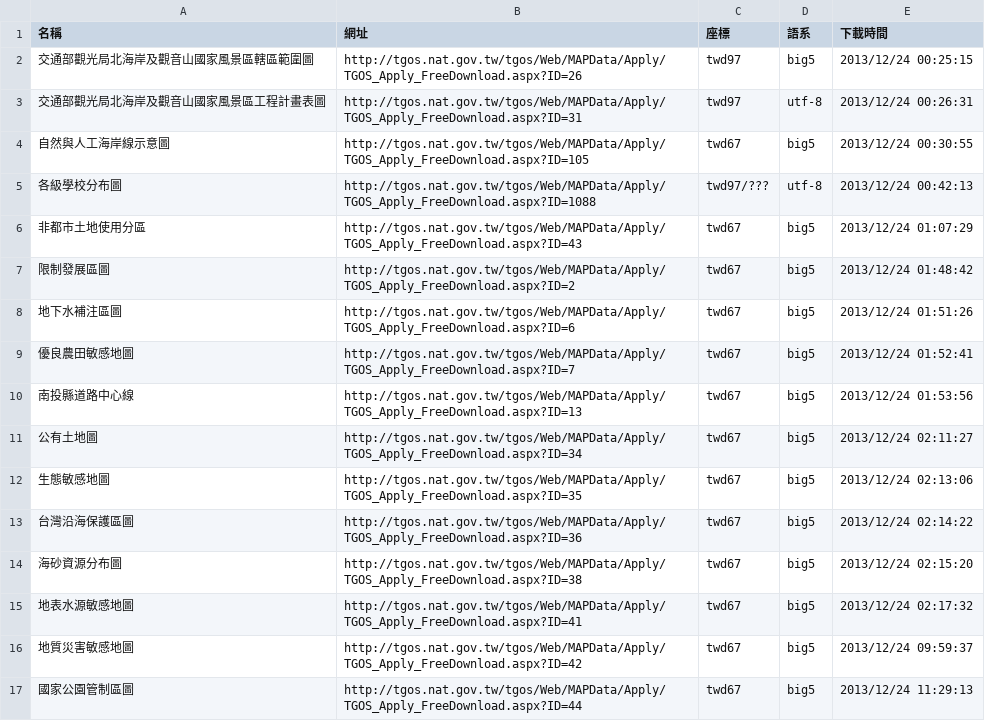
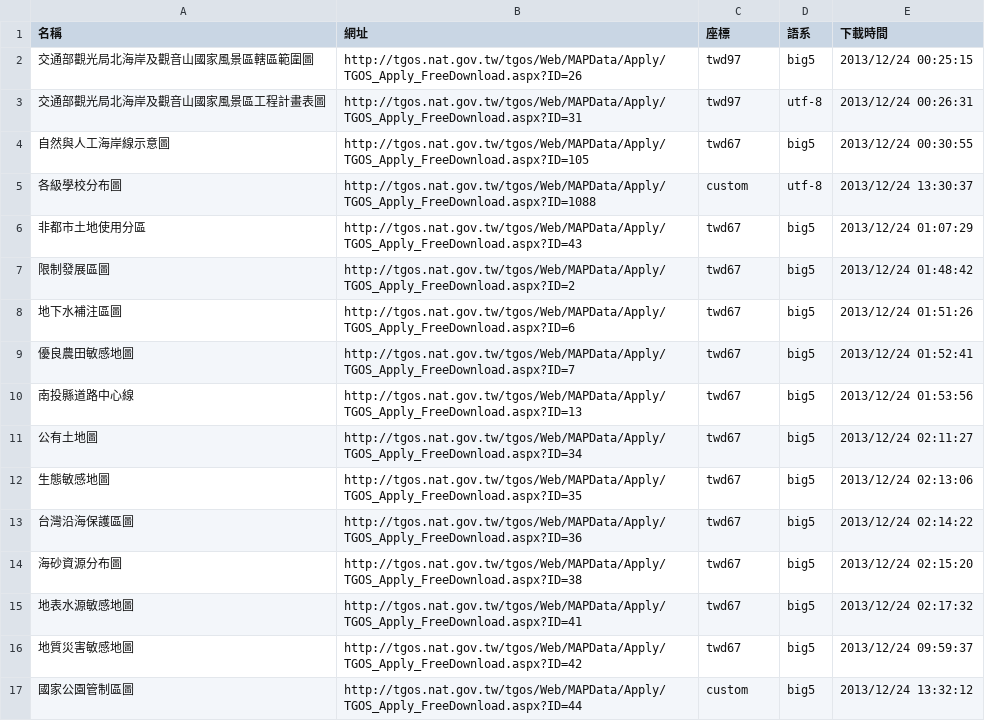
Before and after one commit to kulius/tgos-data, a CSV file: geo.csv, drawn as a sheet.

```diff
--- a/geo.csv
+++ b/geo.csv
@@ -4,3 +4,3 @@
 自然與人工海岸線示意圖,http://tgos.nat.gov.tw/tgos/Web/MAPData/Apply/TGOS_Apply_FreeDownload.aspx?ID=105,twd67,big5,"2013/12/24 00:30:55"
-各級學校分布圖,http://tgos.nat.gov.tw/tgos/Web/MAPData/Apply/TGOS_Apply_FreeDownload.aspx?ID=1088,twd97/???,utf-8,"2013/12/24 00:42:13"
+各級學校分布圖,http://tgos.nat.gov.tw/tgos/Web/MAPData/Apply/TGOS_Apply_FreeDownload.aspx?ID=1088,custom,utf-8,"2013/12/24 13:30:37"
 非都市土地使用分區,http://tgos.nat.gov.tw/tgos/Web/MAPData/Apply/TGOS_Apply_FreeDownload.aspx?ID=43,twd67,big5,"2013/12/24 01:07:29"
@@ -16,2 +16,2 @@
 地質災害敏感地圖,http://tgos.nat.gov.tw/tgos/Web/MAPData/Apply/TGOS_Apply_FreeDownload.aspx?ID=42,twd67,big5,"2013/12/24 09:59:37"
-國家公園管制區圖,http://tgos.nat.gov.tw/tgos/Web/MAPData/Apply/TGOS_Apply_FreeDownload.aspx?ID=44,twd67,big5,"2013/12/24 11:29:13"
+國家公園管制區圖,http://tgos.nat.gov.tw/tgos/Web/MAPData/Apply/TGOS_Apply_FreeDownload.aspx?ID=44,custom,big5,"2013/12/24 13:32:12"
```
Also changed, not shown: 1 other file.
